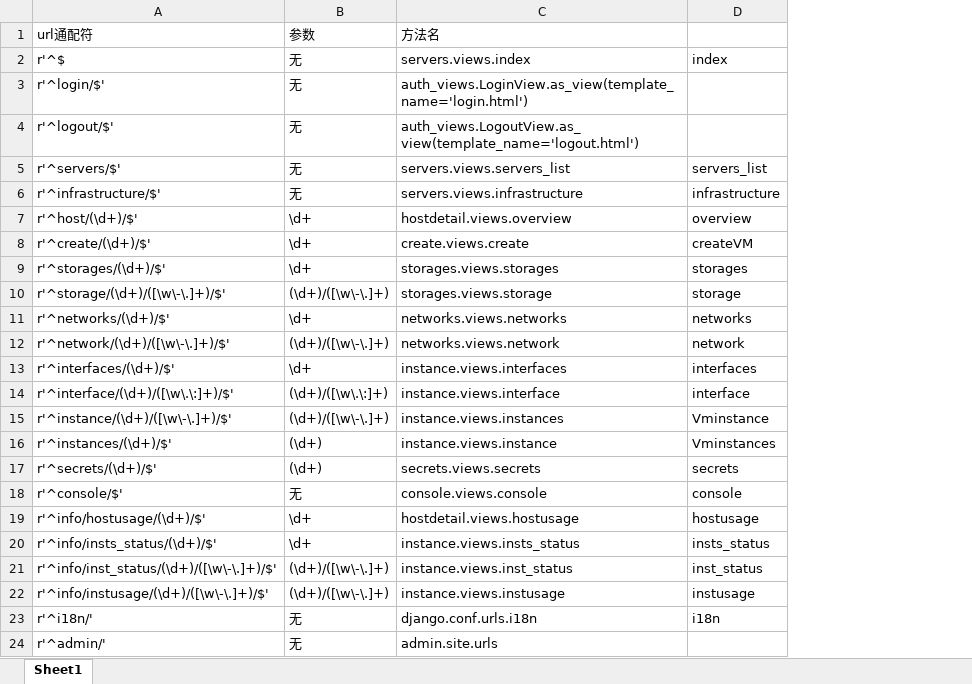
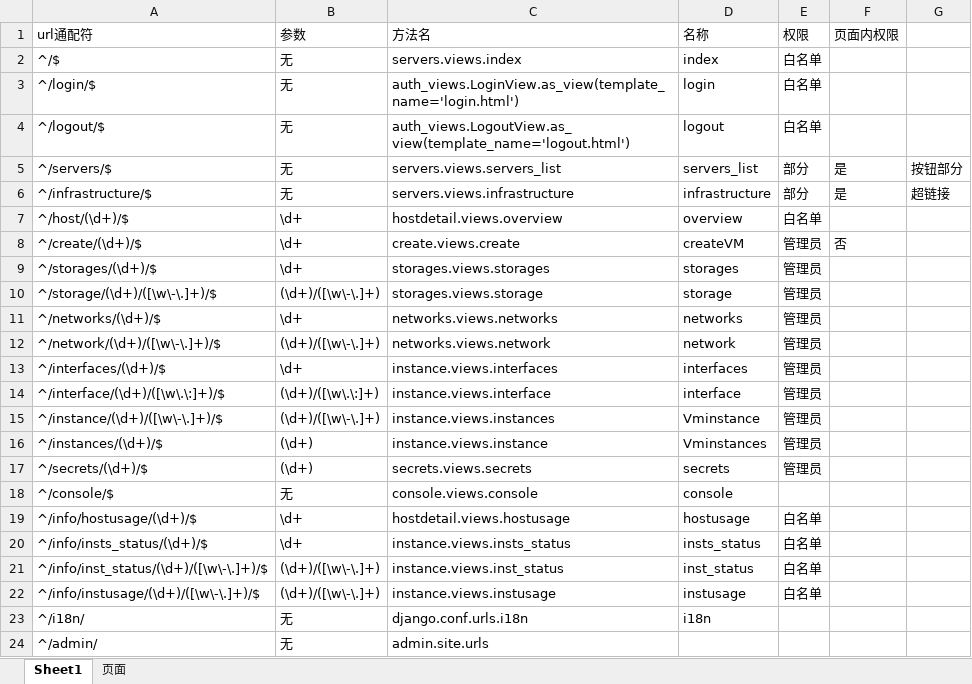
Before and after one commit to retspen/webvirtmgr, an Excel workbook: appinterfaces.xlsx, sheet Sheet1, drawn as a sheet; values as stored, in another font and other column widths than the file's, no borders; removed rows and columns are numbered as before the commit, all else as after; the diff names each change by its address in the sheet, - before the commit and + after, or states it on an @@ line.

Commit message:
1.add self login and logout 2.add page permissions 3.use default user table in django

```diff
--- a/appinterfaces.xlsx (sheet Sheet1)
+++ b/appinterfaces.xlsx (sheet Sheet1)
+sheet tab: 页面
-column A (url通配符), rows 2-24: r'^$ | r'^login/$' | r'^logout/$' | r'^servers/$' | r'^infrastructure/$' | r'^host/(\d+)/$' | r'^create/(\d+)/$' | r'^storages/(\d+)/$' | r'^storage/(\d+)/([\w\-\.]+)/$' | r'^networks/(\d+)/$' | r'^network/(\d+)/([\w\-\.]+)/$' | r'^interfaces/(\d+)/$' | r'^interface/(\d+)/([\w\.\:]+)/$' | r'^instance/(\d+)/([\w\-\.]+)/$' | r'^instances/(\d+)/$' | r'^secrets/(\d+)/$' | r'^console/$' | r'^info/hostusage/(\d+)/$' | r'^info/insts_status/(\d+)/$' | r'^info/inst_status/(\d+)/([\w\-\.]+)/$' | r'^info/instusage/(\d+)/([\w\-\.]+)/$' | r'^i18n/' | r'^admin/'
+column A (url通配符), rows 2-24: ^/$ | ^/login/$ | ^/logout/$ | ^/servers/$ | ^/infrastructure/$ | ^/host/(\d+)/$ | ^/create/(\d+)/$ | ^/storages/(\d+)/$ | ^/storage/(\d+)/([\w\-\.]+)/$ | ^/networks/(\d+)/$ | ^/network/(\d+)/([\w\-\.]+)/$ | ^/interfaces/(\d+)/$ | ^/interface/(\d+)/([\w\.\:]+)/$ | ^/instance/(\d+)/([\w\-\.]+)/$ | ^/instances/(\d+)/$ | ^/secrets/(\d+)/$ | ^/console/$ | ^/info/hostusage/(\d+)/$ | ^/info/insts_status/(\d+)/$ | ^/info/inst_status/(\d+)/([\w\-\.]+)/$ | ^/info/instusage/(\d+)/([\w\-\.]+)/$ | ^/i18n/ | ^/admin/
+column E (权限), rows 2-22: 白名单 | 白名单 | 白名单 | 部分 | 部分 | 白名单 | 管理员 | 管理员 | 管理员 | 管理员 | 管理员 | 管理员 | 管理员 | 管理员 | 管理员 | 管理员 |  | 白名单 | 白名单 | 白名单 | 白名单
+column F (页面内权限), rows 5-8: 是 | 是 |  | 否
+column G, rows 5-6: 按钮部分 | 超链接
-D1: (empty)
+D1: 名称
-D3 (名称): (empty)
+D3 (名称): login
-D4 (名称): (empty)
+D4 (名称): logout
```
Also changed, not shown: 11 other files.
